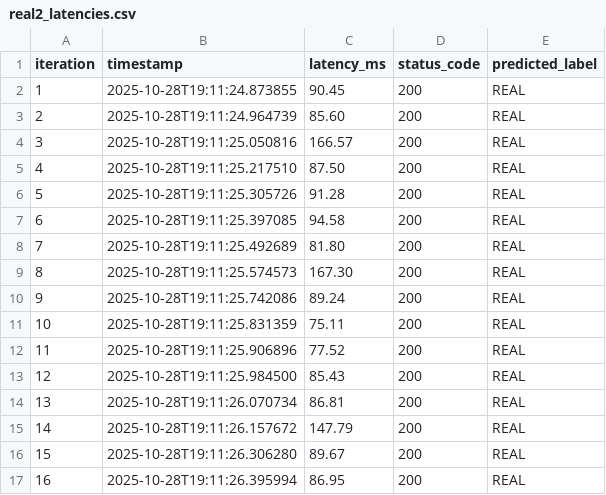
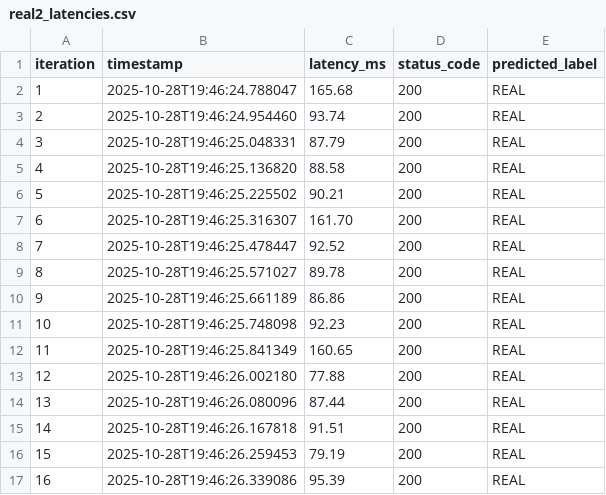
Before and after one commit to micol-altomare/fake-news-ml, a CSV file: test_results/real2_latencies.csv, drawn as a sheet; only a part is shown; the diff covers the shown part only.

```diff
--- a/test_results/real2_latencies.csv
+++ b/test_results/real2_latencies.csv
@@ -1,17 +1,17 @@
 iteration,timestamp,latency_ms,status_code,predicted_label
-1,2025-10-28T19:11:24.873855,90.45,200,REAL
-2,2025-10-28T19:11:24.964739,85.60,200,REAL
-3,2025-10-28T19:11:25.050816,166.57,200,REAL
-4,2025-10-28T19:11:25.217510,87.50,200,REAL
-5,2025-10-28T19:11:25.305726,91.28,200,REAL
-6,2025-10-28T19:11:25.397085,94.58,200,REAL
-7,2025-10-28T19:11:25.492689,81.80,200,REAL
-8,2025-10-28T19:11:25.574573,167.30,200,REAL
-9,2025-10-28T19:11:25.742086,89.24,200,REAL
-10,2025-10-28T19:11:25.831359,75.11,200,REAL
-11,2025-10-28T19:11:25.906896,77.52,200,REAL
-12,2025-10-28T19:11:25.984500,85.43,200,REAL
-13,2025-10-28T19:11:26.070734,86.81,200,REAL
-14,2025-10-28T19:11:26.157672,147.79,200,REAL
-15,2025-10-28T19:11:26.306280,89.67,200,REAL
-16,2025-10-28T19:11:26.395994,86.95,200,REAL
+1,2025-10-28T19:46:24.788047,165.68,200,REAL
+2,2025-10-28T19:46:24.954460,93.74,200,REAL
+3,2025-10-28T19:46:25.048331,87.79,200,REAL
+4,2025-10-28T19:46:25.136820,88.58,200,REAL
+5,2025-10-28T19:46:25.225502,90.21,200,REAL
+6,2025-10-28T19:46:25.316307,161.70,200,REAL
+7,2025-10-28T19:46:25.478447,92.52,200,REAL
+8,2025-10-28T19:46:25.571027,89.78,200,REAL
+9,2025-10-28T19:46:25.661189,86.86,200,REAL
+10,2025-10-28T19:46:25.748098,92.23,200,REAL
+11,2025-10-28T19:46:25.841349,160.65,200,REAL
+12,2025-10-28T19:46:26.002180,77.88,200,REAL
+13,2025-10-28T19:46:26.080096,87.44,200,REAL
+14,2025-10-28T19:46:26.167818,91.51,200,REAL
+15,2025-10-28T19:46:26.259453,79.19,200,REAL
+16,2025-10-28T19:46:26.339086,95.39,200,REAL
```
Also changed, not shown: 168 edited cells elsewhere in this file, test_results/fake1_latencies.csv, test_results/fake2_latencies.csv, 6 other files.
